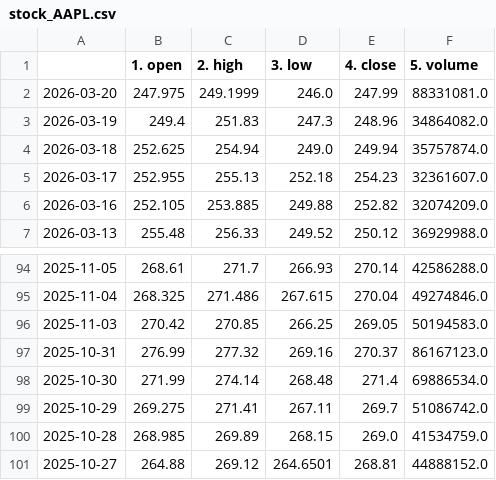
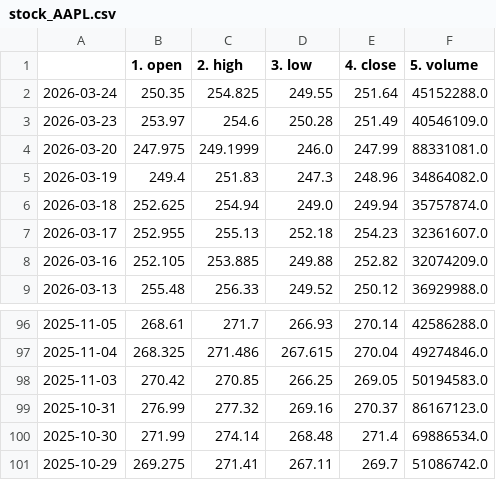
Before and after one commit to Data-Science-Projekt/Data_Science_Projekt_new, a CSV file: data/stock_AAPL.csv, drawn as a sheet; only a part is shown, gaps mark what is left out.

```diff
--- a/data/stock_AAPL.csv
+++ b/data/stock_AAPL.csv
@@ -1,2 +1,4 @@
 ,1. open,2. high,3. low,4. close,5. volume
+2026-03-24,250.35,254.825,249.55,251.64,45152288.0
+2026-03-23,253.97,254.6,250.28,251.49,40546109.0
 2026-03-20,247.975,249.1999,246.0,247.99,88331081.0
@@ -99,3 +101 @@
 2025-10-29,269.275,271.41,267.11,269.7,51086742.0
-2025-10-28,268.985,269.89,268.15,269.0,41534759.0
-2025-10-27,264.88,269.12,264.6501,268.81,44888152.0
```
Also changed, not shown: data/macro_vix.csv, data/stock_GS.csv, 4 other files.
